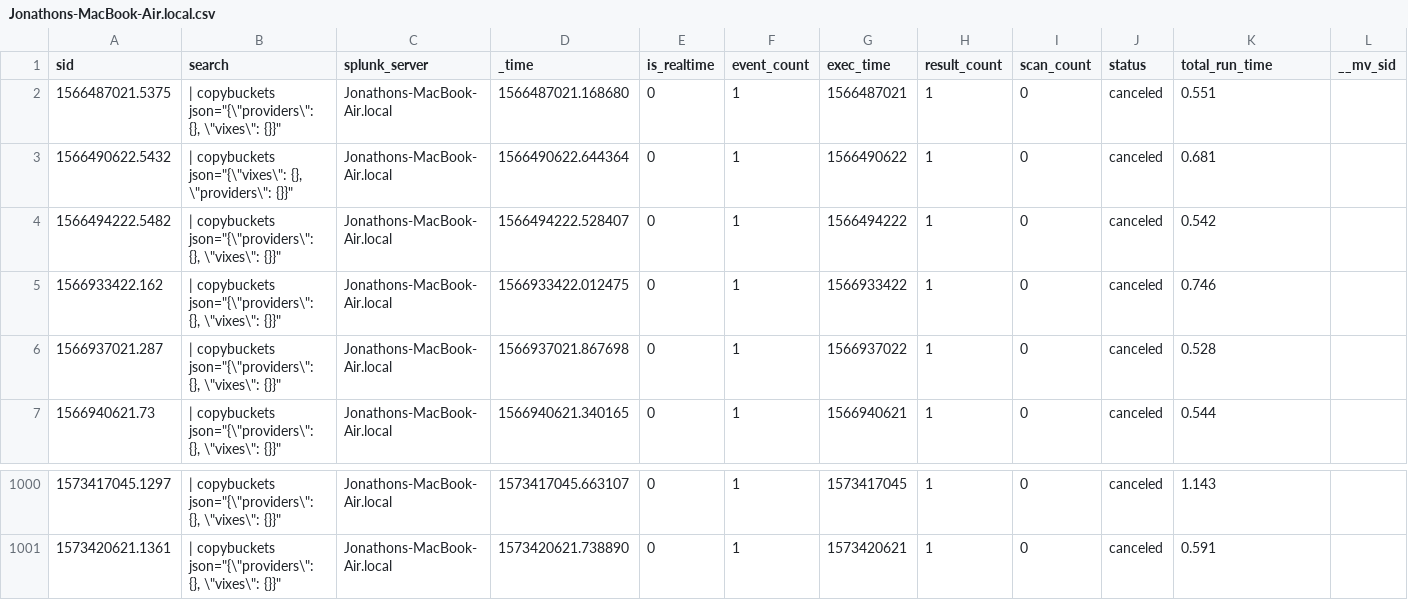
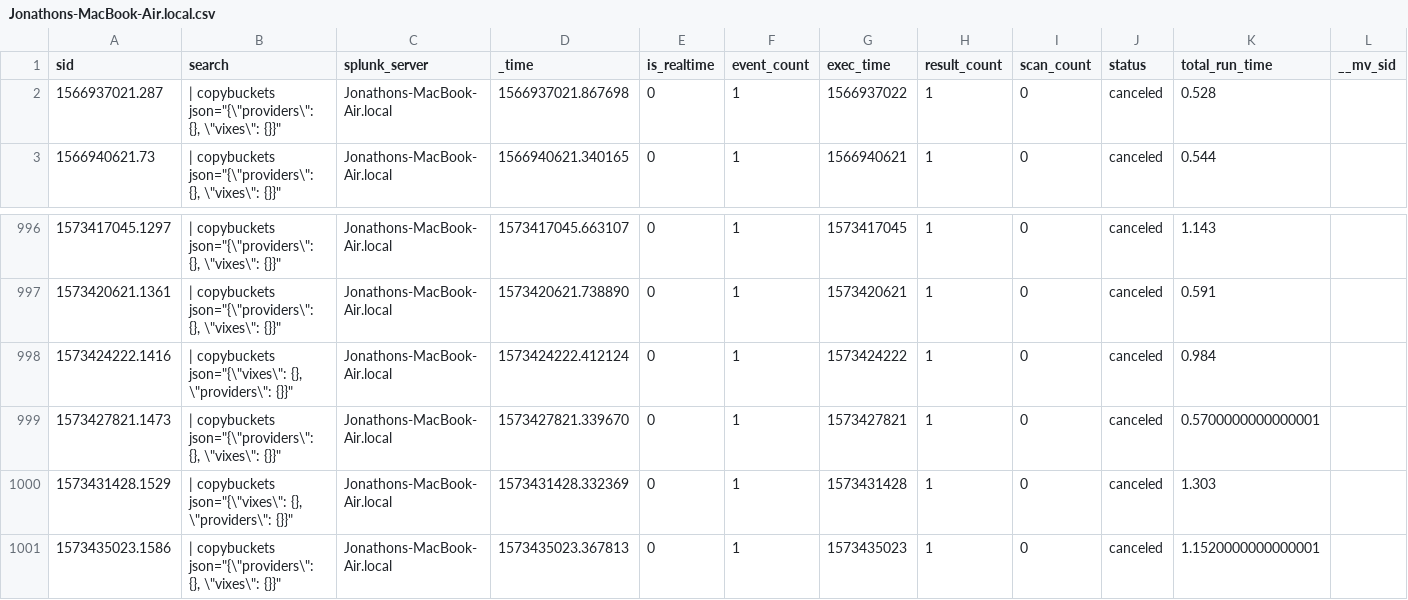
Before and after one commit to jljfoto/SplunkEtc, a CSV file: users/splunk-system-user/splunk_archiver/history/Jonathons-MacBook-Air.local.csv, drawn as a sheet; only a part is shown, gaps mark what is left out; removed rows and columns are numbered as before the commit, all else as after; rows hold the shown columns only; the diff names each change by its address in the sheet, - before the commit and + after, or states it on an @@ line.

Commit message:
Automated backup of mb-air /home/splunk/etc

```diff
--- a/users/splunk-system-user/splunk_archiver/history/Jonathons-MacBook-Air.local.csv
+++ b/users/splunk-system-user/splunk_archiver/history/Jonathons-MacBook-Air.local.csv
-row 2: 1566487021.5375 | | copybuckets json="{\"providers\": {}, \"vixes\": {}}" | Jonathons-MacBook-Air.local | 1566487021.168680 | 0 | 1 | 1566487021 | 1 | 0 | canceled | 0.551
-row 3: 1566490622.5432 | | copybuckets json="{\"vixes\": {}, \"providers\": {}}" | Jonathons-MacBook-Air.local | 1566490622.644364 | 0 | 1 | 1566490622 | 1 | 0 | canceled | 0.681
-row 4: 1566494222.5482 | | copybuckets json="{\"providers\": {}, \"vixes\": {}}" | Jonathons-MacBook-Air.local | 1566494222.528407 | 0 | 1 | 1566494222 | 1 | 0 | canceled | 0.542
-row 5: 1566933422.162 | | copybuckets json="{\"providers\": {}, \"vixes\": {}}" | Jonathons-MacBook-Air.local | 1566933422.012475 | 0 | 1 | 1566933422 | 1 | 0 | canceled | 0.746
+row 998: 1573424222.1416 | | copybuckets json="{\"vixes\": {}, \"providers\": {}}" | Jonathons-MacBook-Air.local | 1573424222.412124 | 0 | 1 | 1573424222 | 1 | 0 | canceled | 0.984
+row 999: 1573427821.1473 | | copybuckets json="{\"providers\": {}, \"vixes\": {}}" | Jonathons-MacBook-Air.local | 1573427821.339670 | 0 | 1 | 1573427821 | 1 | 0 | canceled | 0.5700000000000001
+row 1000: 1573431428.1529 | | copybuckets json="{\"vixes\": {}, \"providers\": {}}" | Jonathons-MacBook-Air.local | 1573431428.332369 | 0 | 1 | 1573431428 | 1 | 0 | canceled | 1.303
+row 1001: 1573435023.1586 | | copybuckets json="{\"providers\": {}, \"vixes\": {}}" | Jonathons-MacBook-Air.local | 1573435023.367813 | 0 | 1 | 1573435023 | 1 | 0 | canceled | 1.1520000000000001
```
